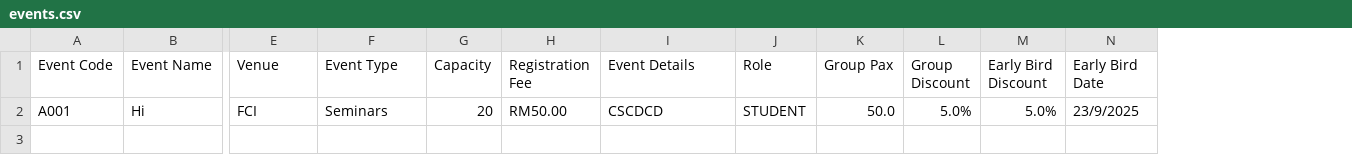
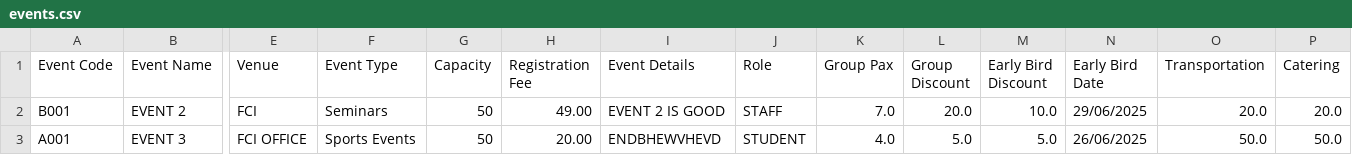
Before and after one commit to Wenhonggg/OOAD_Assignment, a CSV file: events.csv, drawn as a sheet; only a part is shown, gaps mark what is left out; removed rows and columns are numbered as before the commit, all else as after; rows hold the shown columns only; the diff names each change by its address in the sheet, - before the commit and + after, or states it on an @@ line.

```diff
--- a/events.csv
+++ b/events.csv
+column O (Transportation), empty
+column P (Catering), empty
-row 2: A001 | Hi | FCI | Seminars | 20 | RM50.00 | CSCDCD | STUDENT | 50.0 | 5.0% | 5.0% | 23/9/2025
+row 2: B001 | EVENT 2 | FCI | Seminars | 50 | 49.00 | EVENT 2 IS GOOD | STAFF | 7.0 | 20.0 | 10.0 | 29/06/2025 | 20.0 | 20.0
+row 3: A001 | EVENT 3 | FCI OFFICE | Sports Events | 50 | 20.00 | ENDBHEWVHEVD | STUDENT | 4.0 | 5.0 | 5.0 | 26/06/2025 | 50.0 | 50.0
```
Also changed, not shown: 2 other files.
